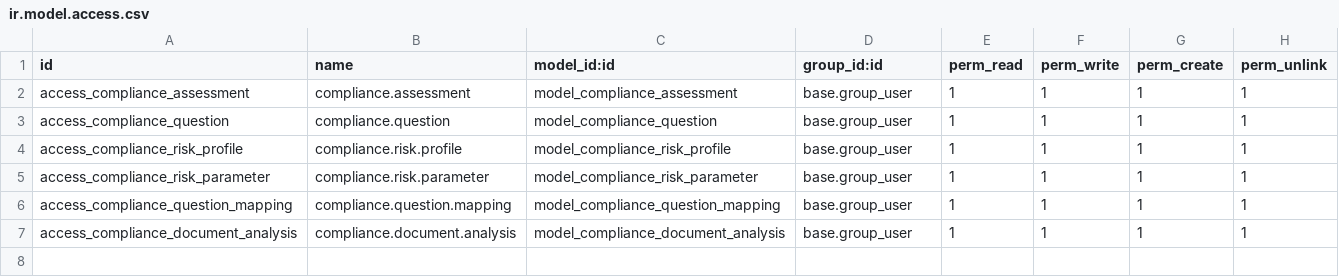
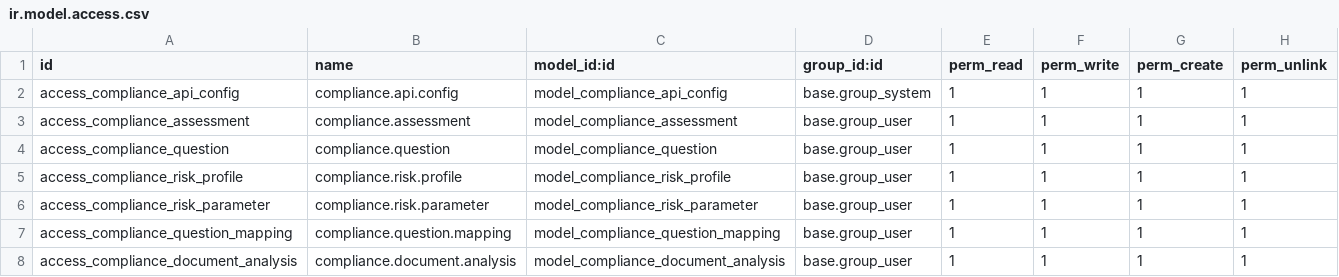
Before and after one commit to Lean-AZ/Complience, a CSV file: security/ir.model.access.csv, drawn as a sheet; the diff names each change by its address in the sheet, - before the commit and + after, or states it on an @@ line.

```diff
--- a/security/ir.model.access.csv
+++ b/security/ir.model.access.csv
+row 2: access_compliance_api_config | compliance.api.config | model_compliance_api_config | base.group_system | 1 | 1 | 1 | 1
```
Also changed, not shown: 21 other files.
